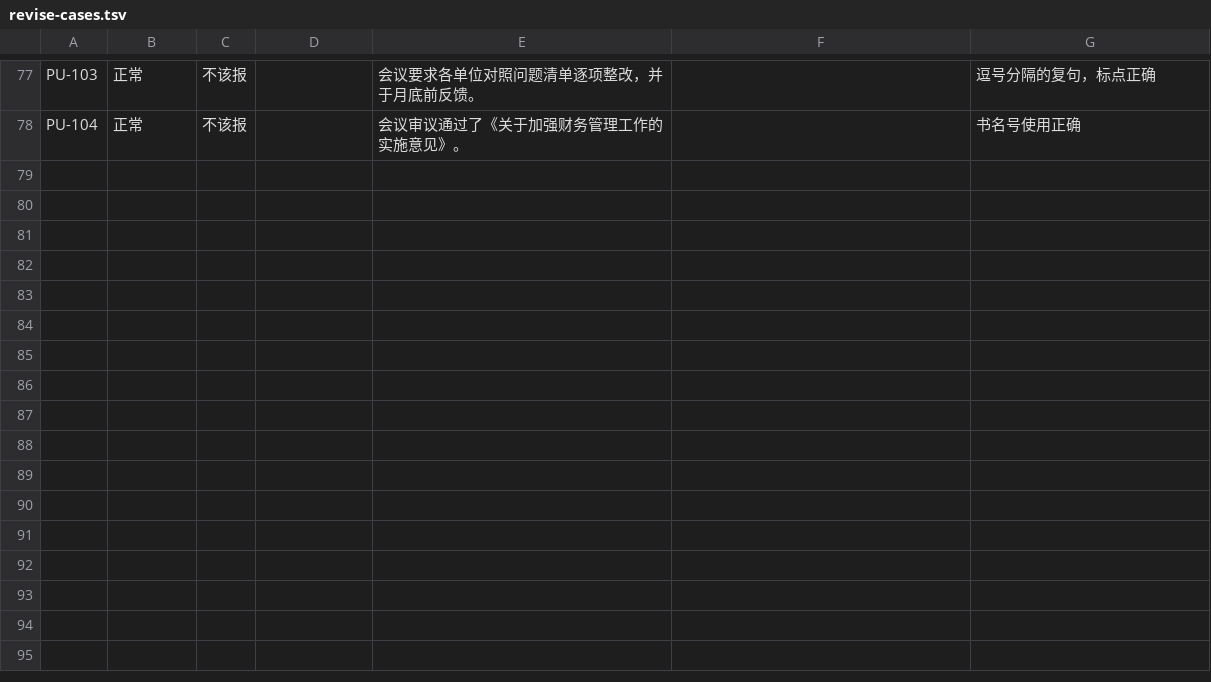
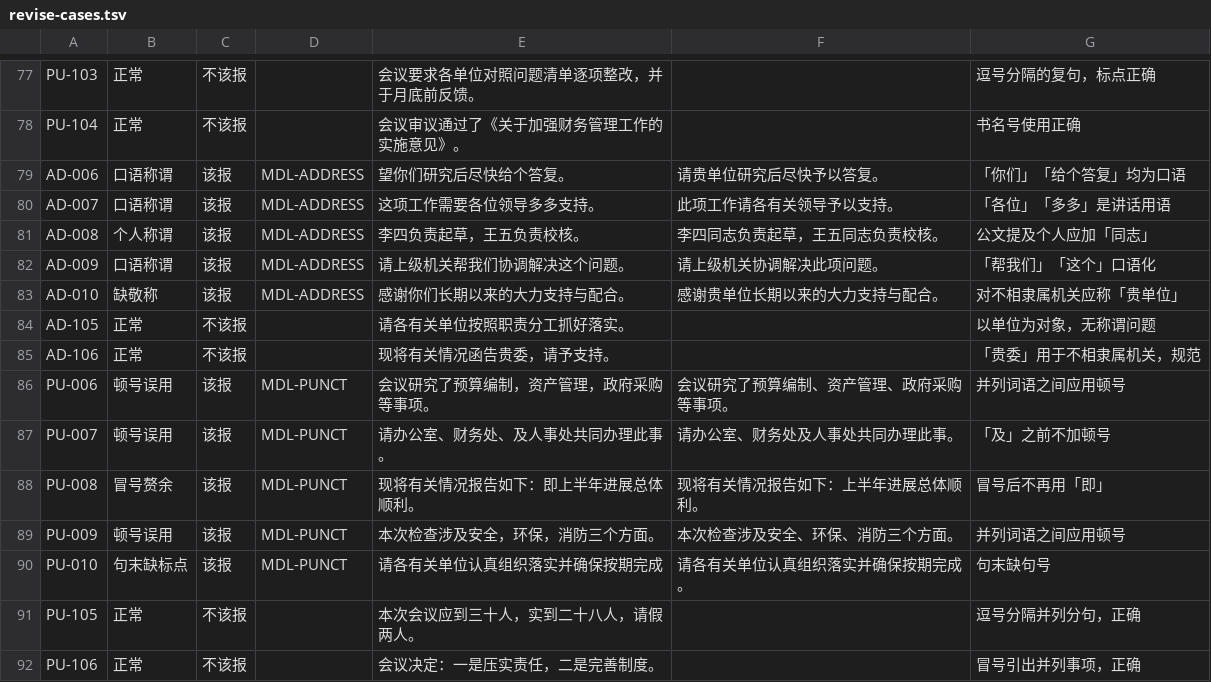
Before and after one commit to billowsand/gongwen, a TSV file: revise-cases.tsv, drawn as a sheet; only a part is shown, gaps mark what is left out; the diff names each change by its address in the sheet, - before the commit and + after, or states it on an @@ line.

```diff
--- a/revise-cases.tsv
+++ b/revise-cases.tsv
+row 79: AD-006 | 口语称谓 | 该报 | MDL-ADDRESS | 望你们研究后尽快给个答复。 | 请贵单位研究后尽快予以答复。 | 「你们」「给个答复」均为口语
+row 80: AD-007 | 口语称谓 | 该报 | MDL-ADDRESS | 这项工作需要各位领导多多支持。 | 此项工作请各有关领导予以支持。 | 「各位」「多多」是讲话用语
+row 81: AD-008 | 个人称谓 | 该报 | MDL-ADDRESS | 李四负责起草，王五负责校核。 | 李四同志负责起草，王五同志负责校核。 | 公文提及个人应加「同志」
+row 82: AD-009 | 口语称谓 | 该报 | MDL-ADDRESS | 请上级机关帮我们协调解决这个问题。 | 请上级机关协调解决此项问题。 | 「帮我们」「这个」口语化
+row 83: AD-010 | 缺敬称 | 该报 | MDL-ADDRESS | 感谢你们长期以来的大力支持与配合。 | 感谢贵单位长期以来的大力支持与配合。 | 对不相隶属机关应称「贵单位」
+row 84: AD-105 | 正常 | 不该报 |  | 请各有关单位按照职责分工抓好落实。 |  | 以单位为对象，无称谓问题
+row 85: AD-106 | 正常 | 不该报 |  | 现将有关情况函告贵委，请予支持。 |  | 「贵委」用于不相隶属机关，规范
+row 86: PU-006 | 顿号误用 | 该报 | MDL-PUNCT | 会议研究了预算编制，资产管理，政府采购等事项。 | 会议研究了预算编制、资产管理、政府采购等事项。 | 并列词语之间应用顿号
+row 87: PU-007 | 顿号误用 | 该报 | MDL-PUNCT | 请办公室、财务处、及人事处共同办理此事。 | 请办公室、财务处及人事处共同办理此事。 | 「及」之前不加顿号
+row 88: PU-008 | 冒号赘余 | 该报 | MDL-PUNCT | 现将有关情况报告如下：即上半年进展总体顺利。 | 现将有关情况报告如下：上半年进展总体顺利。 | 冒号后不再用「即」
+row 89: PU-009 | 顿号误用 | 该报 | MDL-PUNCT | 本次检查涉及安全，环保，消防三个方面。 | 本次检查涉及安全、环保、消防三个方面。 | 并列词语之间应用顿号
+row 90: PU-010 | 句末缺标点 | 该报 | MDL-PUNCT | 请各有关单位认真组织落实并确保按期完成 | 请各有关单位认真组织落实并确保按期完成。 | 句末缺句号
+row 91: PU-105 | 正常 | 不该报 |  | 本次会议应到三十人，实到二十八人，请假两人。 |  | 逗号分隔并列分句，正确
+row 92: PU-106 | 正常 | 不该报 |  | 会议决定：一是压实责任，二是完善制度。 |  | 冒号引出并列事项，正确
```
Also changed, not shown: 1 other file.
